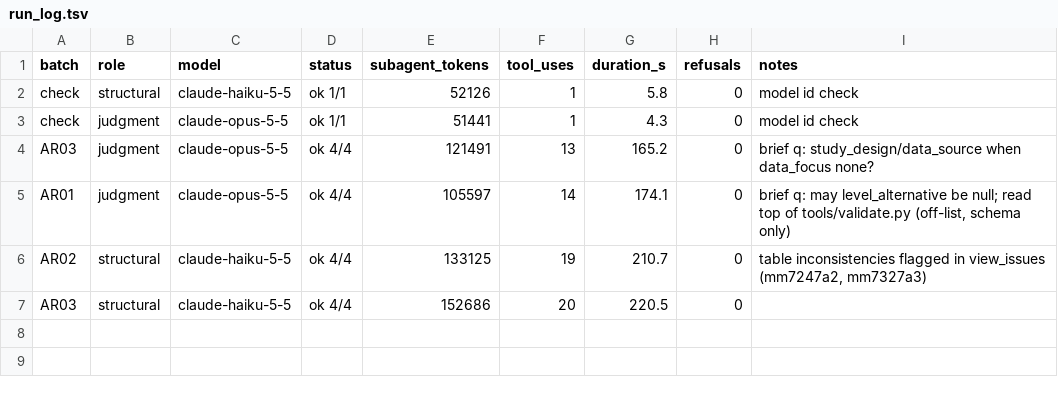
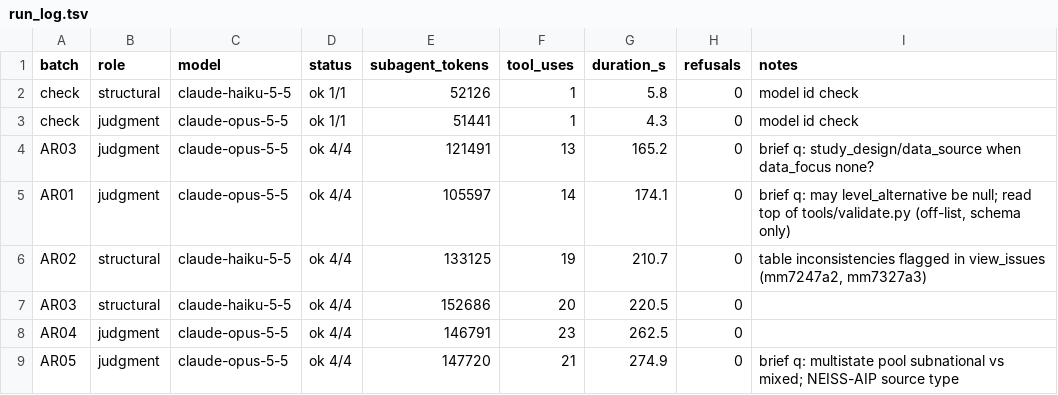
Before and after one commit to cmheilig/harvest-cdc-journals, a TSV file: mmwr-index-eval/run_log.tsv, drawn as a sheet; the diff names each change by its address in the sheet, - before the commit and + after, or states it on an @@ line.

```diff
--- a/mmwr-index-eval/run_log.tsv
+++ b/mmwr-index-eval/run_log.tsv
+row 8: AR04 | judgment | claude-opus-5-5 | ok 4/4 | 146791 | 23 | 262.5 | 0
+row 9: AR05 | judgment | claude-opus-5-5 | ok 4/4 | 147720 | 21 | 274.9 | 0 | brief q: multistate pool subnational vs mixed; NEISS-AIP source type
```
Also changed, not shown: 4 other files.
